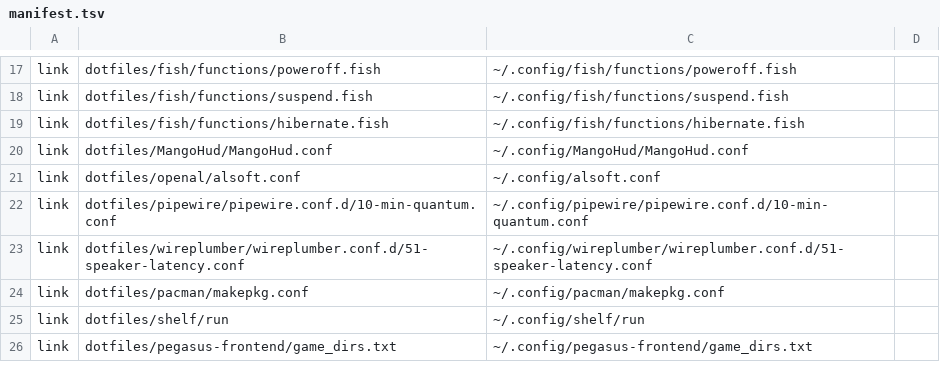
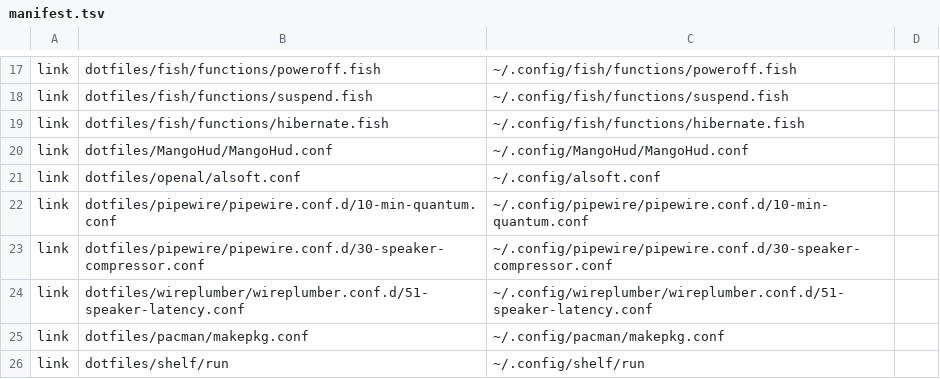
Before and after one commit to robinei/gpdwin, a TSV file: manifest.tsv, drawn as a sheet; only a part is shown, gaps mark what is left out; the shorter side is filled out with more unchanged rows.

```diff
--- a/manifest.tsv
+++ b/manifest.tsv
@@ -22,2 +22,3 @@ link	dotfiles/openal/alsoft.conf	~/.config/alsoft.conf
 link	dotfiles/pipewire/pipewire.conf.d/10-min-quantum.conf	~/.config/pipewire/pipewire.conf.d/10-min-quantum.conf
+link	dotfiles/pipewire/pipewire.conf.d/30-speaker-compressor.conf	~/.config/pipewire/pipewire.conf.d/30-speaker-compressor.conf
 link	dotfiles/wireplumber/wireplumber.conf.d/51-speaker-latency.conf	~/.config/wireplumber/wireplumber.conf.d/51-speaker-latency.conf
```
Also changed, not shown: 4 other files.
